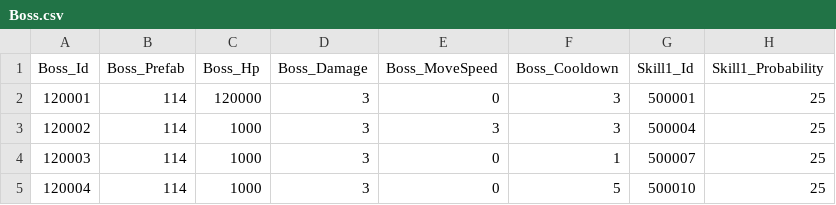
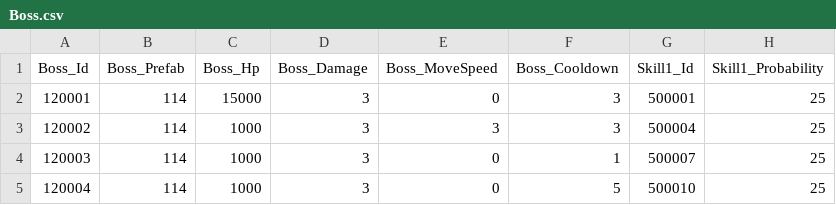
Before and after one commit to qkrkwl6666/TangTangHuru, a CSV file: Assets/08.DataTable/Boss.csv, drawn as a sheet; only a part is shown; the diff names each change by its address in the sheet, - before the commit and + after, or states it on an @@ line.

```diff
--- a/Assets/08.DataTable/Boss.csv
+++ b/Assets/08.DataTable/Boss.csv
-C2 (Boss_Hp): 120000
+C2 (Boss_Hp): 15000
```
Also changed, not shown: Assets/08.DataTable/Monster.csv, Assets/08.DataTable/StageWave.csv, 8 other files.
